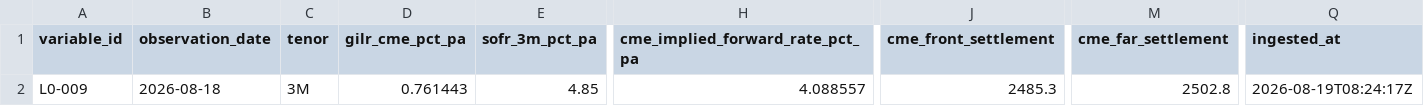
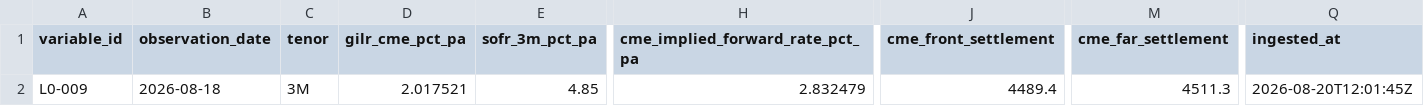
Before and after one commit to stevenli2020/goldrush, a CSV file: docs/phase2-ingestion/L0/009/data/processed/L0_009_observations.csv, drawn as a sheet; only a part is shown, gaps mark what is left out; the diff names each change by its address in the sheet, - before the commit and + after, or states it on an @@ line.

```diff
--- a/docs/phase2-ingestion/L0/009/data/processed/L0_009_observations.csv
+++ b/docs/phase2-ingestion/L0/009/data/processed/L0_009_observations.csv
-D2 (gilr_cme_pct_pa): 0.761443
+D2 (gilr_cme_pct_pa): 2.017521
-H2 (cme_implied_forward_rate_pct_pa): 4.088557
+H2 (cme_implied_forward_rate_pct_pa): 2.832479
-J2 (cme_front_settlement): 2485.3
+J2 (cme_front_settlement): 4489.4
-M2 (cme_far_settlement): 2502.8
+M2 (cme_far_settlement): 4511.3
-Q2 (ingested_at): 2026-08-19T08:24:17Z
+Q2 (ingested_at): 2026-08-20T12:01:45Z
```
Also changed, not shown: 33 other files.
